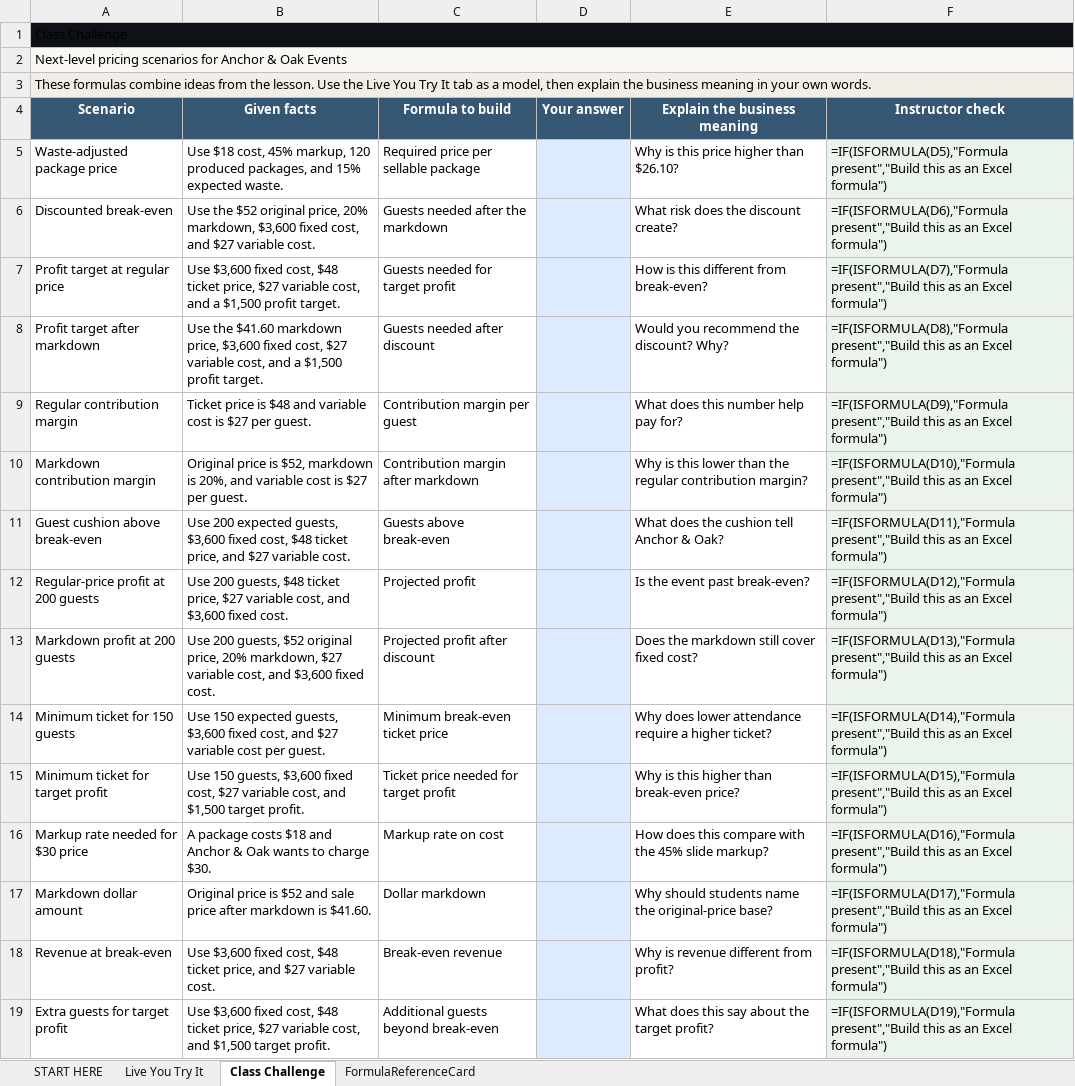
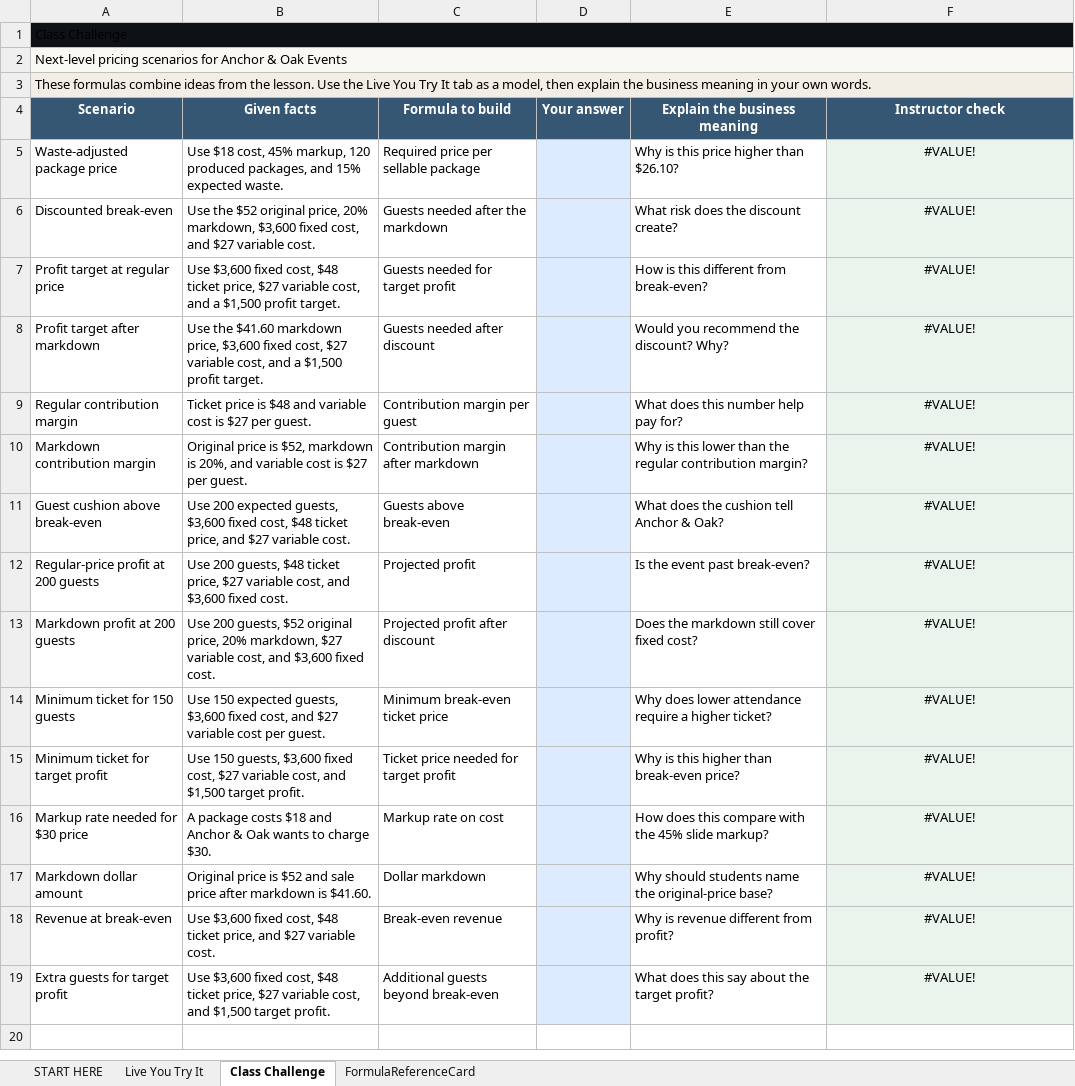
Before and after one commit to bevitts-design/BUS123-Solving-Business-Problems-with-Technology, an Excel workbook: MATH/M04/bus123-math-m04-l01-starter.xlsx, sheet Class Challenge, drawn as a sheet; values as stored, in another font and other column widths than the file's, no borders; formulas without a stored value are shown as written; the diff names each change by its address in the sheet, - before the commit and + after, or states it on an @@ line.

```diff
--- a/MATH/M04/bus123-math-m04-l01-starter.xlsx (sheet Class Challenge)
+++ b/MATH/M04/bus123-math-m04-l01-starter.xlsx (sheet Class Challenge)
-F5 (Instructor check): =IF(ISFORMULA(D5),"Formula present","Build this as an Excel formula")
+F5 (Instructor check): #VALUE!
-F5:F19 alignment: left
+F5:F19 alignment: center
-F6 (Instructor check): =IF(ISFORMULA(D6),"Formula present","Build this as an Excel formula")
+F6 (Instructor check): #VALUE!
-F7 (Instructor check): =IF(ISFORMULA(D7),"Formula present","Build this as an Excel formula")
+F7 (Instructor check): #VALUE!
-F8 (Instructor check): =IF(ISFORMULA(D8),"Formula present","Build this as an Excel formula")
+F8 (Instructor check): #VALUE!
-F9 (Instructor check): =IF(ISFORMULA(D9),"Formula present","Build this as an Excel formula")
+F9 (Instructor check): #VALUE!
-F10 (Instructor check): =IF(ISFORMULA(D10),"Formula present","Build this as an Excel formula")
+F10 (Instructor check): #VALUE!
-F11 (Instructor check): =IF(ISFORMULA(D11),"Formula present","Build this as an Excel formula")
+F11 (Instructor check): #VALUE!
-F12 (Instructor check): =IF(ISFORMULA(D12),"Formula present","Build this as an Excel formula")
+F12 (Instructor check): #VALUE!
-F13 (Instructor check): =IF(ISFORMULA(D13),"Formula present","Build this as an Excel formula")
+F13 (Instructor check): #VALUE!
-F14 (Instructor check): =IF(ISFORMULA(D14),"Formula present","Build this as an Excel formula")
+F14 (Instructor check): #VALUE!
-F15 (Instructor check): =IF(ISFORMULA(D15),"Formula present","Build this as an Excel formula")
+F15 (Instructor check): #VALUE!
-F16 (Instructor check): =IF(ISFORMULA(D16),"Formula present","Build this as an Excel formula")
+F16 (Instructor check): #VALUE!
-F17 (Instructor check): =IF(ISFORMULA(D17),"Formula present","Build this as an Excel formula")
+F17 (Instructor check): #VALUE!
-F18 (Instructor check): =IF(ISFORMULA(D18),"Formula present","Build this as an Excel formula")
+F18 (Instructor check): #VALUE!
-F19 (Instructor check): =IF(ISFORMULA(D19),"Formula present","Build this as an Excel formula")
+F19 (Instructor check): #VALUE!
```
Also changed, not shown: sheet Live You Try It, MATH/M03/bus123-math-m03-closer-student.xlsx, 4 other files.
